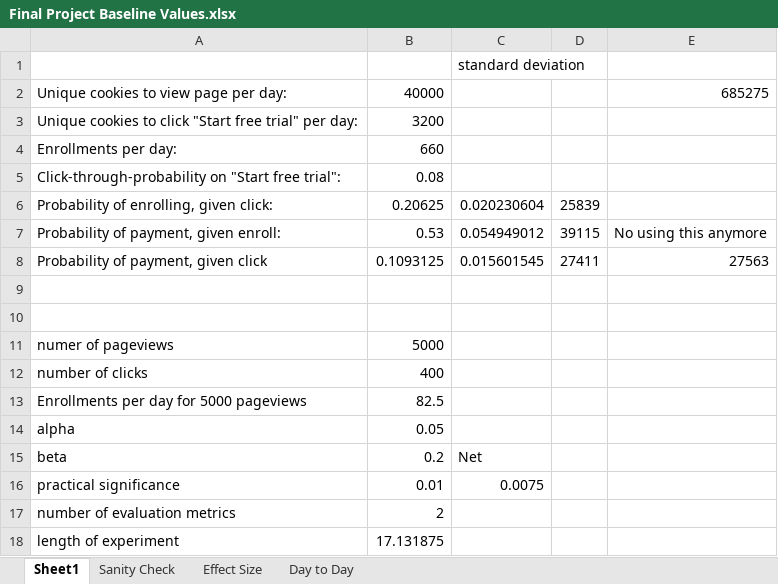
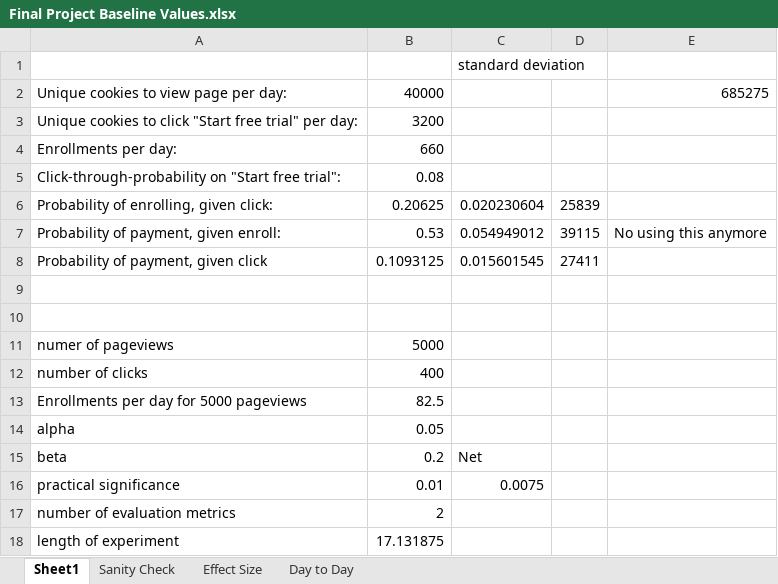
Before and after one commit to nachoferre/Udacity-data-analysis-P7, an Excel workbook: Final Project Baseline Values.xlsx, sheet Sheet1, drawn as a sheet; values as stored, in another font and other column widths than the file's, no borders; charts and pictures not drawn; the diff names each change by its address in the sheet, - before the commit and + after, or states it on an @@ line.

```diff
--- a/Final Project Baseline Values.xlsx (sheet Sheet1)
+++ b/Final Project Baseline Values.xlsx (sheet Sheet1)
-E8: 27563
+E8: (empty)
```
Also changed, not shown: sheet Sanity Check, formulas that keep their value, 2 other files.
